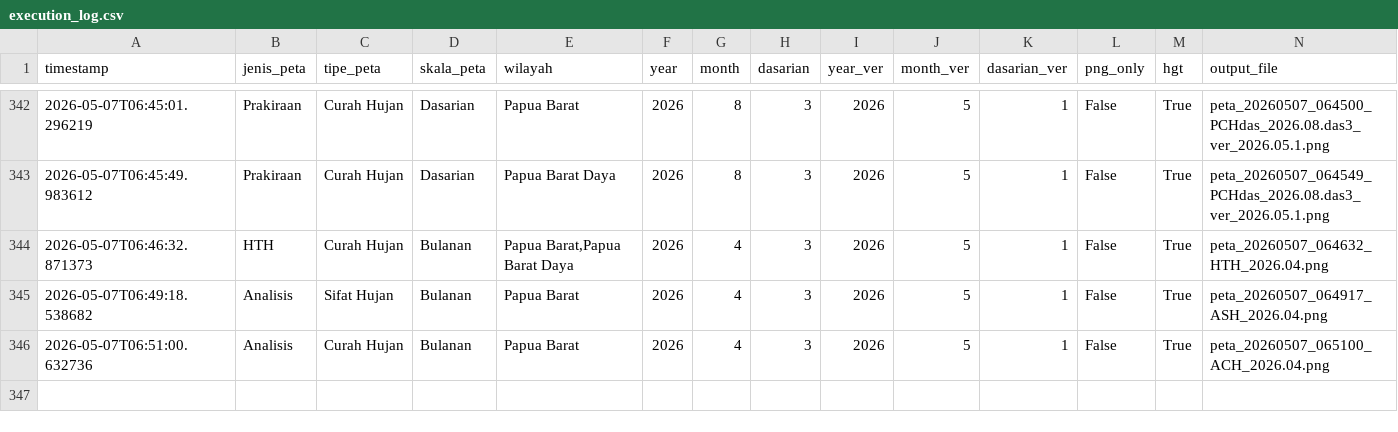
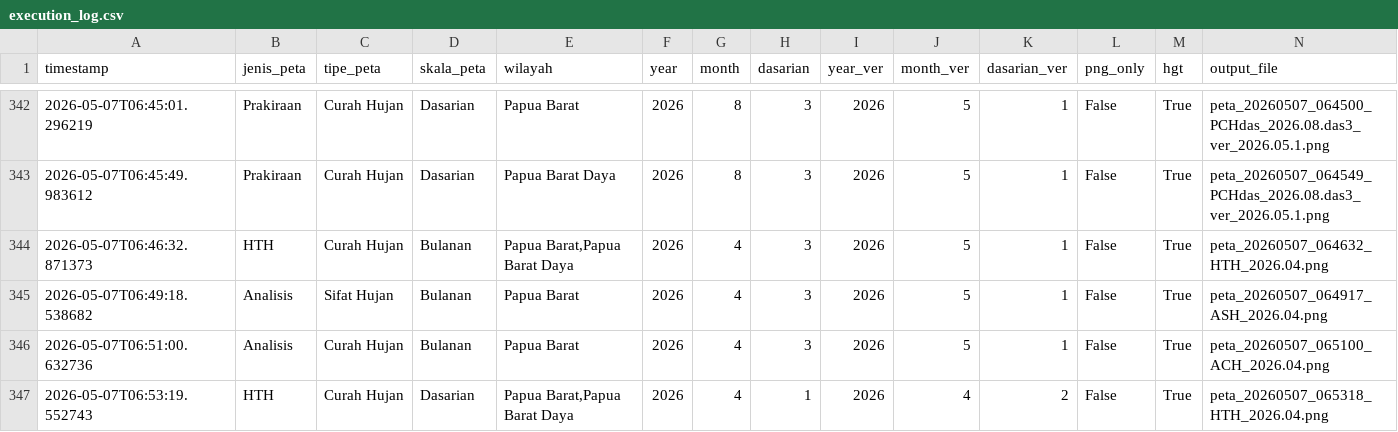
Before and after one commit to nashathur/Create-Map-IDW, a CSV file: execution_log.csv, drawn as a sheet; only a part is shown, gaps mark what is left out; rows hold the shown columns only; the diff names each change by its address in the sheet, - before the commit and + after, or states it on an @@ line.

Commit message:
log: HTH - Curah Hujan - Dasarian (2026-05-07 06:53)

```diff
--- a/execution_log.csv
+++ b/execution_log.csv
+row 347: 2026-05-07T06:53:19.552743 | HTH | Curah Hujan | Dasarian | Papua Barat,Papua Barat Daya | 2026 | 4 | 1 | 2026 | 4 | 2 | False | True | peta_20260507_065318_HTH_2026.04.png
```
